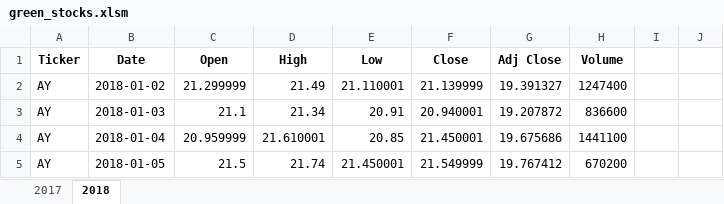
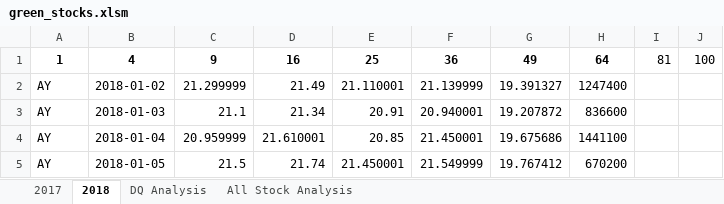
Before and after one commit to AValenti12/Stock_analysis, an Excel workbook: green_stocks.xlsm, sheet 2018, drawn as a sheet; only a part is shown; values as stored, in another font and other column widths than the file's, no borders; removed rows and columns are numbered as before the commit, all else as after; the diff names each change by its address in the sheet, - before the commit and + after, or states it on an @@ line.

```diff
--- a/green_stocks.xlsm (sheet 2018)
+++ b/green_stocks.xlsm (sheet 2018)
+sheet tab: DQ Analysis
+sheet tab: All Stock Analysis
-row 1: Ticker | Date | Open | High | Low | Close | Adj Close | Volume
+row 1: 1 | 4 | 9 | 16 | 25 | 36 | 49 | 64 | 81 | 100
```
Also changed, not shown: charts or pictures, 2 other files.
